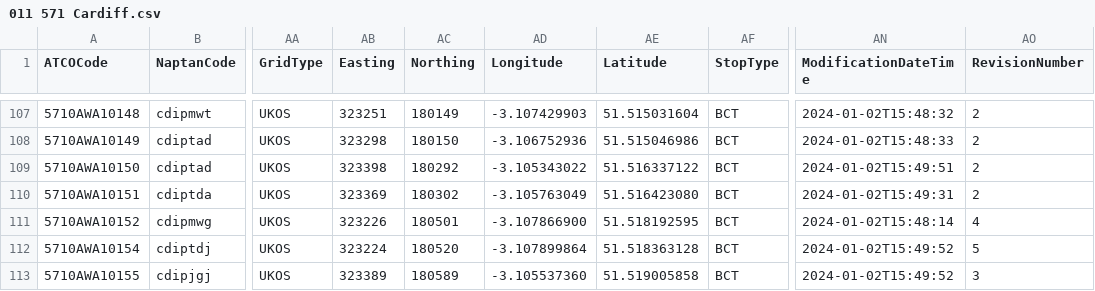
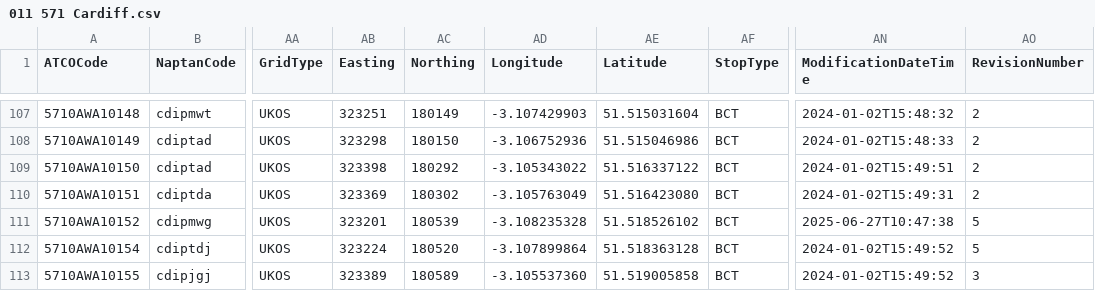
Before and after one commit to bustimes/scrapings, a CSV file: naptan/011 571 Cardiff.csv, drawn as a sheet; only a part is shown, gaps mark what is left out; the diff names each change by its address in the sheet, - before the commit and + after, or states it on an @@ line.

```diff
--- a/naptan/011 571 Cardiff.csv
+++ b/naptan/011 571 Cardiff.csv
-AB111 (Easting): 323226
+AB111 (Easting): 323201
-AC111 (Northing): 180501
+AC111 (Northing): 180539
-AD111 (Longitude): -3.107866900
+AD111 (Longitude): -3.108235328
-AE111 (Latitude): 51.518192595
+AE111 (Latitude): 51.518526102
-AN111 (ModificationDateTime): 2024-01-02T15:48:14
+AN111 (ModificationDateTime): 2025-06-27T10:47:38
-AO111 (RevisionNumber): 4
+AO111 (RevisionNumber): 5
```
Also changed, not shown: naptan/007 551 Bridgend.csv, naptan/012 522 Carmarthenshire.csv, 5 other files.
